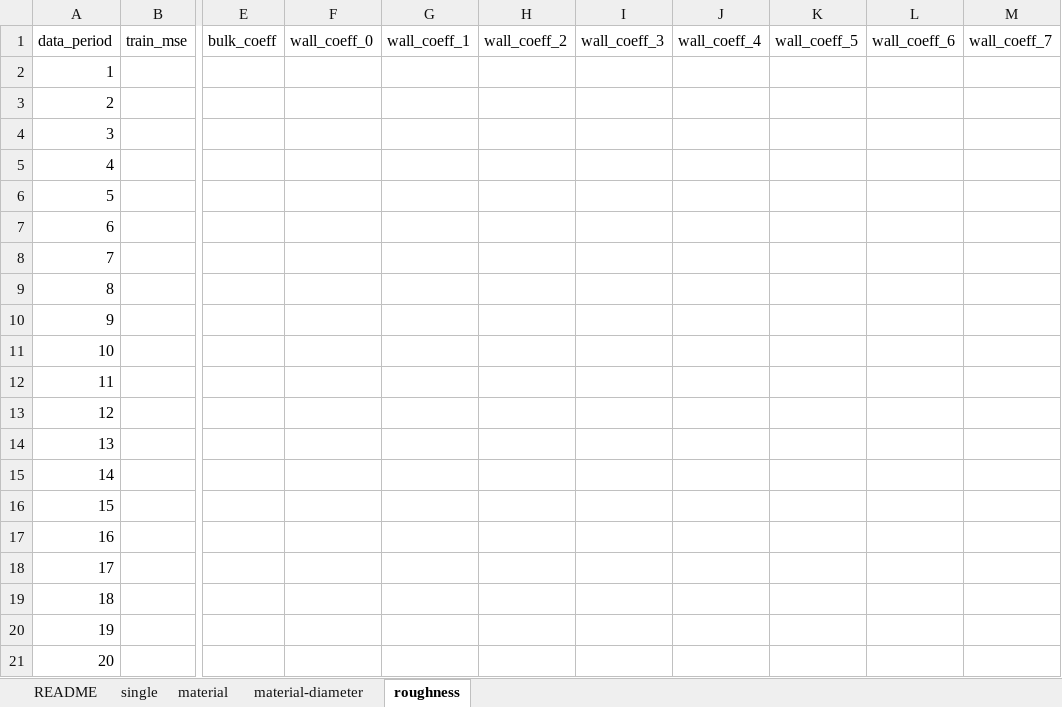
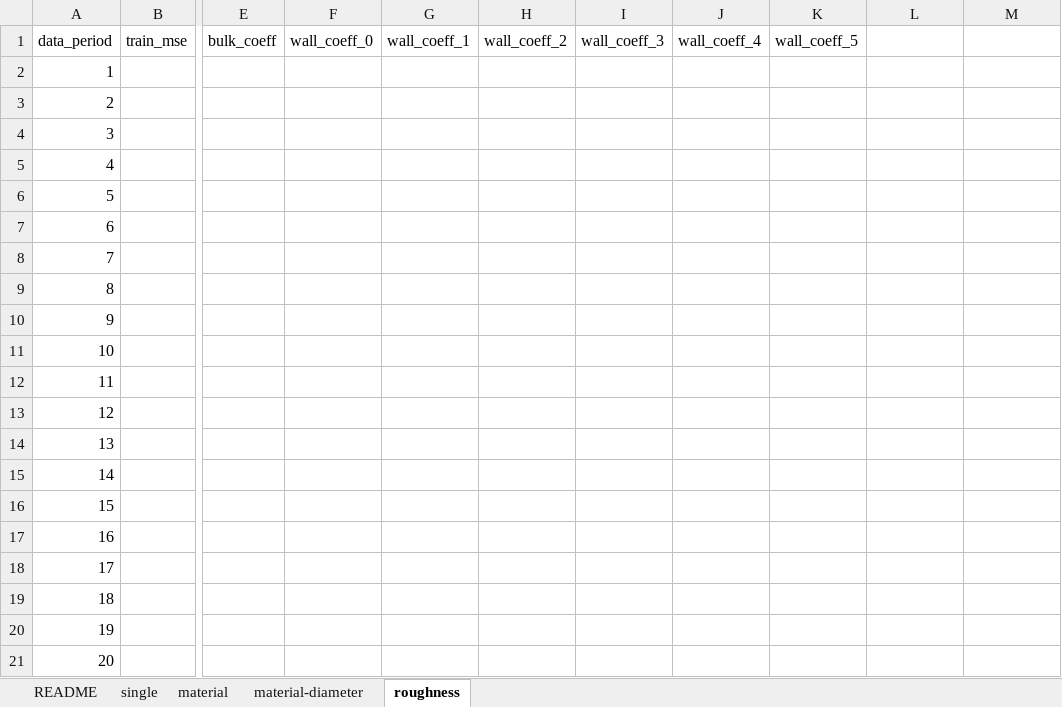
Before and after one commit to bradleywjenks/bayesian-wq-calibration, an Excel workbook: results/ga_calibration.xlsx, sheet roughness, drawn as a sheet; only a part is shown, gaps mark what is left out; values as stored, in another font and other column widths than the file's, no borders; the diff names each change by its address in the sheet, - before the commit and + after, or states it on an @@ line.

```diff
--- a/results/ga_calibration.xlsx (sheet roughness)
+++ b/results/ga_calibration.xlsx (sheet roughness)
-L1: wall_coeff_6
+L1: (empty)
-M1: wall_coeff_7
+M1: (empty)
```
Also changed, not shown: sheet README, sheet material-diameter.
